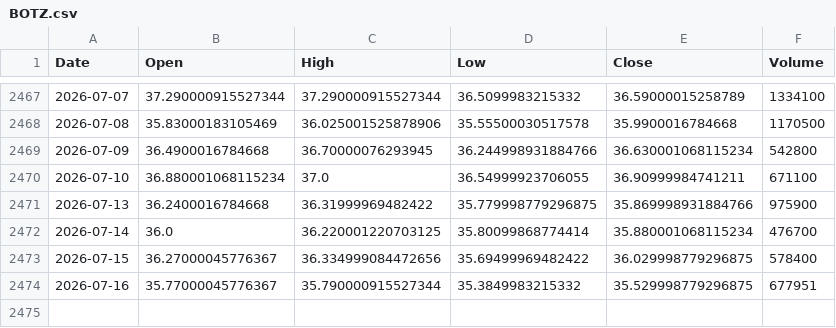
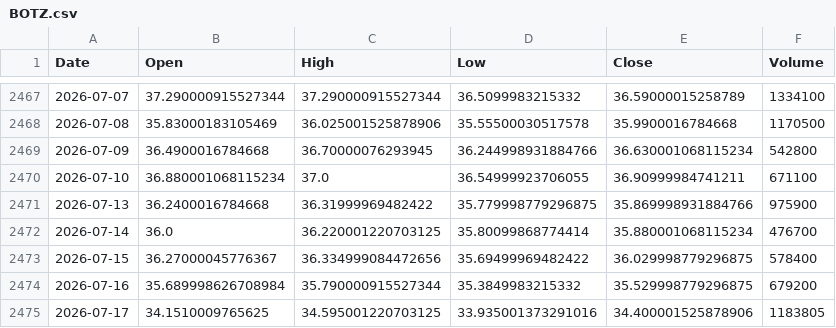
Before and after one commit to kittycapital/etf_fund_flow, a CSV file: data/prices/BOTZ.csv, drawn as a sheet; only a part is shown, gaps mark what is left out.

```diff
--- a/data/prices/BOTZ.csv
+++ b/data/prices/BOTZ.csv
@@ -2473,2 +2473,3 @@ Date,Open,High,Low,Close,Volume
 2026-07-15,36.27000045776367,36.334999084472656,35.69499969482422,36.029998779296875,578400
-2026-07-16,35.77000045776367,35.790000915527344,35.3849983215332,35.529998779296875,677951
+2026-07-16,35.689998626708984,35.790000915527344,35.3849983215332,35.529998779296875,679200
+2026-07-17,34.1510009765625,34.595001220703125,33.935001373291016,34.400001525878906,1183805
```
Also changed, not shown: data/prices/FXI.csv, data/prices/LQD.csv, 44 other files.
